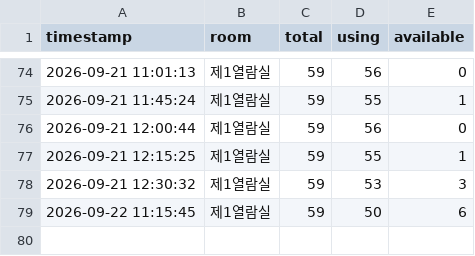
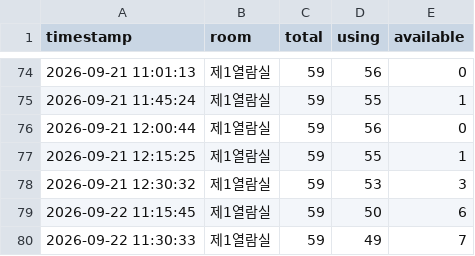
Before and after one commit to parkjungchun/Libropia, a CSV file: seat_log.csv, drawn as a sheet; only a part is shown, gaps mark what is left out; the diff names each change by its address in the sheet, - before the commit and + after, or states it on an @@ line.

Commit message:
seat log update

```diff
--- a/seat_log.csv
+++ b/seat_log.csv
+row 80: 2026-09-22 11:30:33 | 제1열람실 | 59 | 49 | 7
```
Also changed, not shown: 1 other file.
